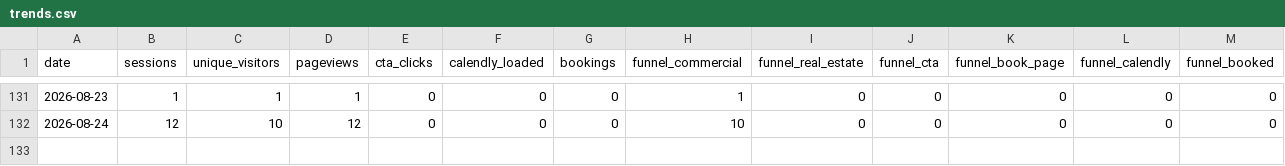
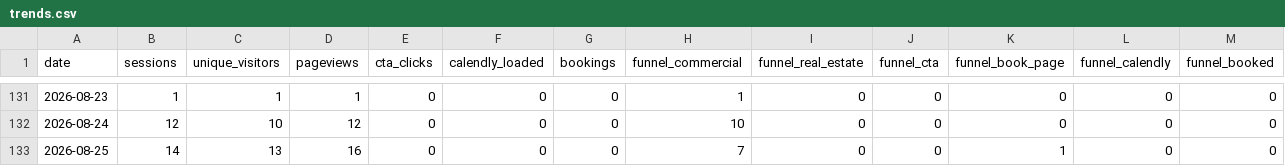
Before and after one commit to stoddardjoseph77-droid/horizonsai-website, a CSV file: analytics/trends.csv, drawn as a sheet; only a part is shown, gaps mark what is left out.

Commit message:
Daily analytics pull: 2026-08-25

```diff
--- a/analytics/trends.csv
+++ b/analytics/trends.csv
@@ -132 +132,2 @@ date,sessions,unique_visitors,pageviews,cta_clicks,calendly_loaded,bookings,funn
 2026-08-24,12,10,12,0,0,0,10,0,0,0,0,0
+2026-08-25,14,13,16,0,0,0,7,0,0,1,0,0
```
Also changed, not shown: 1 other file.
